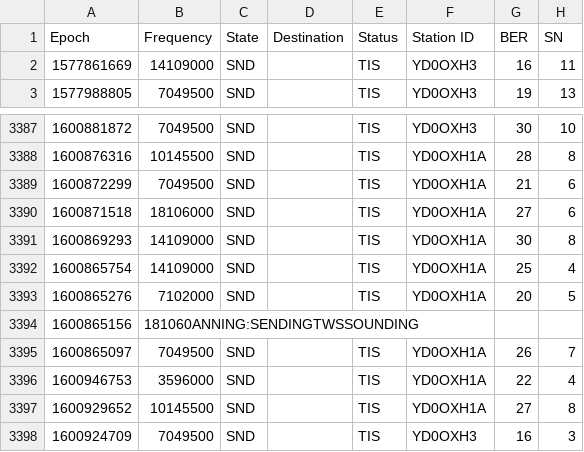
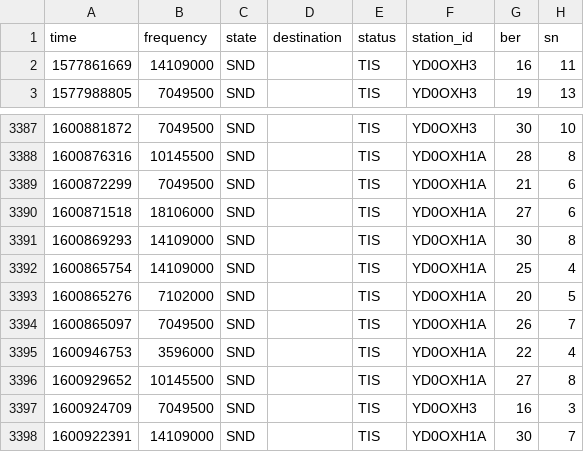
Before and after one commit to KAnggara/alif, a CSV file: ale/ALE2020-2021-EX.csv, drawn as a sheet; only a part is shown, gaps mark what is left out; the shorter side is filled out with more unchanged rows; removed rows and columns are numbered as before the commit, all else as after; the diff names each change by its address in the sheet, - before the commit and + after, or states it on an @@ line.

Commit message:
add: station data

```diff
--- a/ale/ALE2020-2021-EX.csv
+++ b/ale/ALE2020-2021-EX.csv
-row 1: Epoch | Frequency | State | Destination | Status | Station ID | BER | SN
+row 1: time | frequency | state | destination | status | station_id | ber | sn
-row 3394: 1600865156 | 181060ANNING:SENDINGTWSSOUNDING
```
Also changed, not shown: 2 other files.
